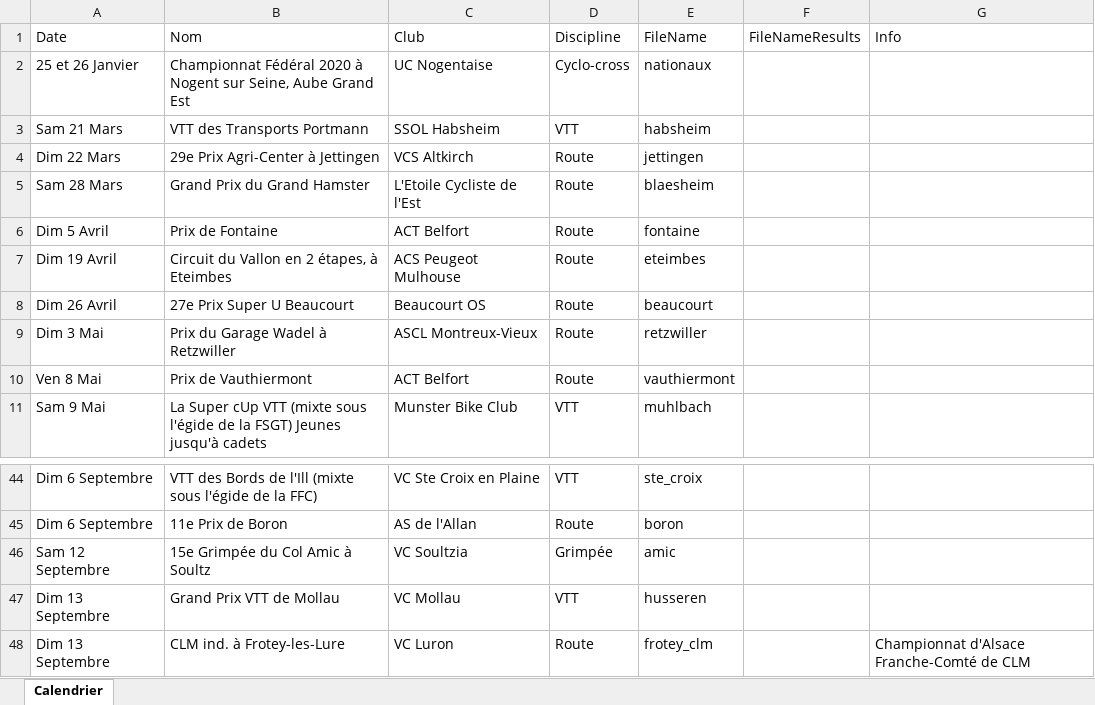
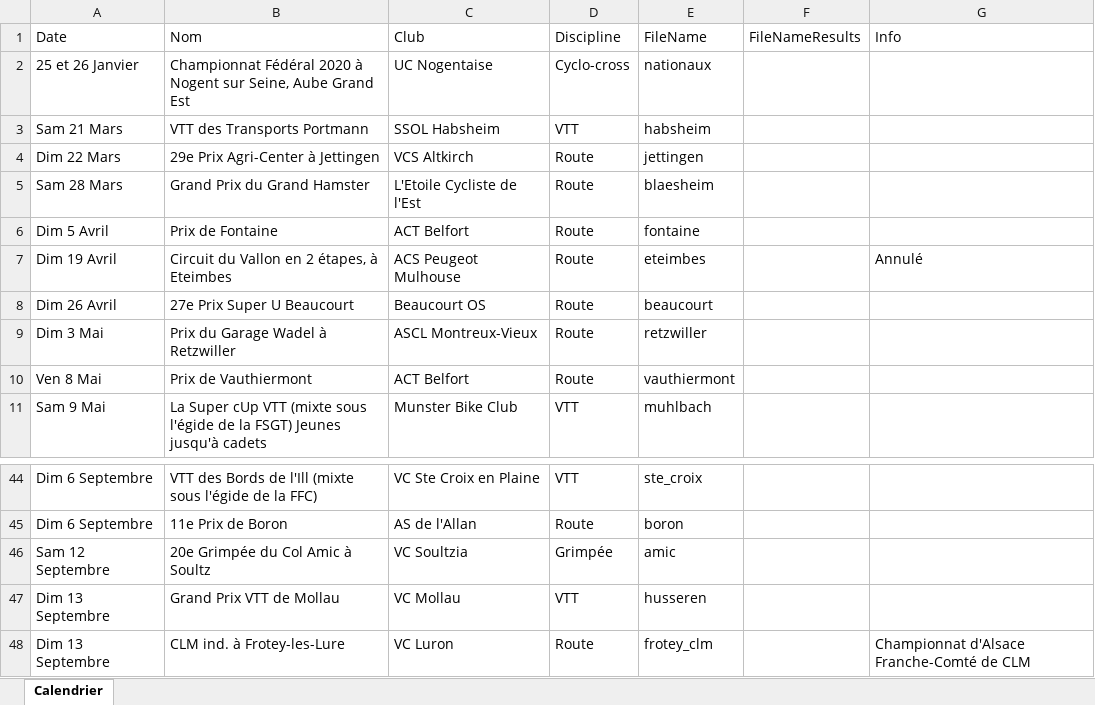
Before and after one commit to FlorianKohler/68-FSGT-Cyclisme-Alsace, an Excel workbook: Calendrier.xlsx, sheet Calendrier, drawn as a sheet; only a part is shown, gaps mark what is left out; values as stored, in another font and other column widths than the file's, no borders; the diff names each change by its address in the sheet, - before the commit and + after, or states it on an @@ line.

Commit message:
nouveaux documents et bon numero a la grimpee du col amic

```diff
--- a/Calendrier.xlsx (sheet Calendrier)
+++ b/Calendrier.xlsx (sheet Calendrier)
-G7 (Info): (empty)
+G7 (Info): Annulé
-B46 (Nom): 15e Grimpée du Col Amic à Soultz
+B46 (Nom): 20e Grimpée du Col Amic à Soultz
```
Also changed, not shown: 4 other files.
